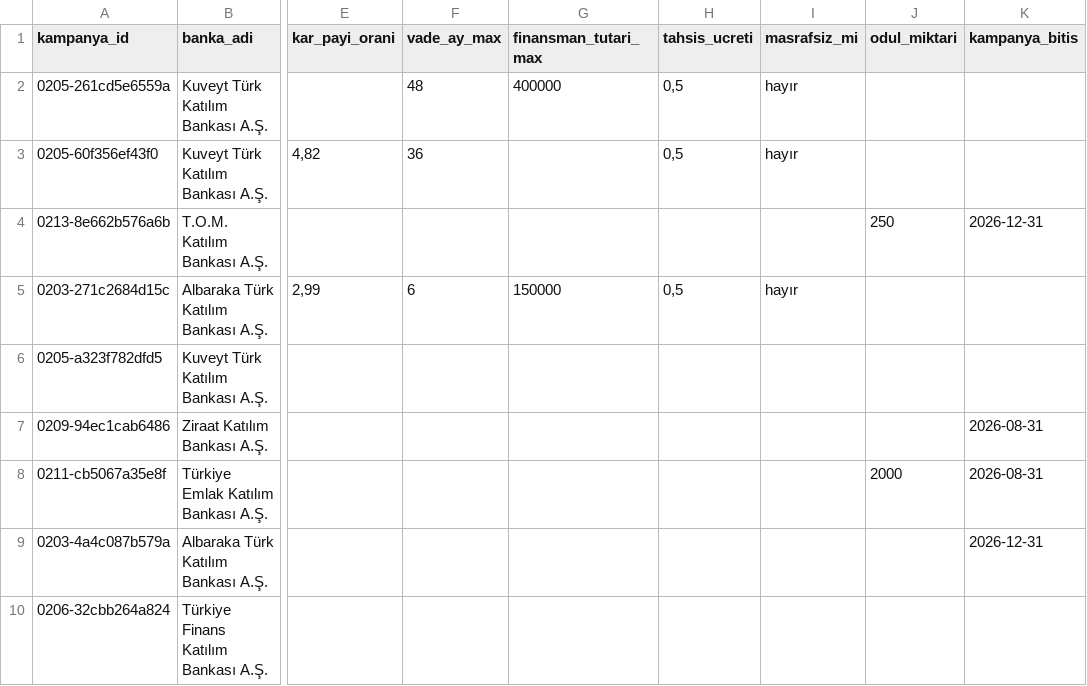
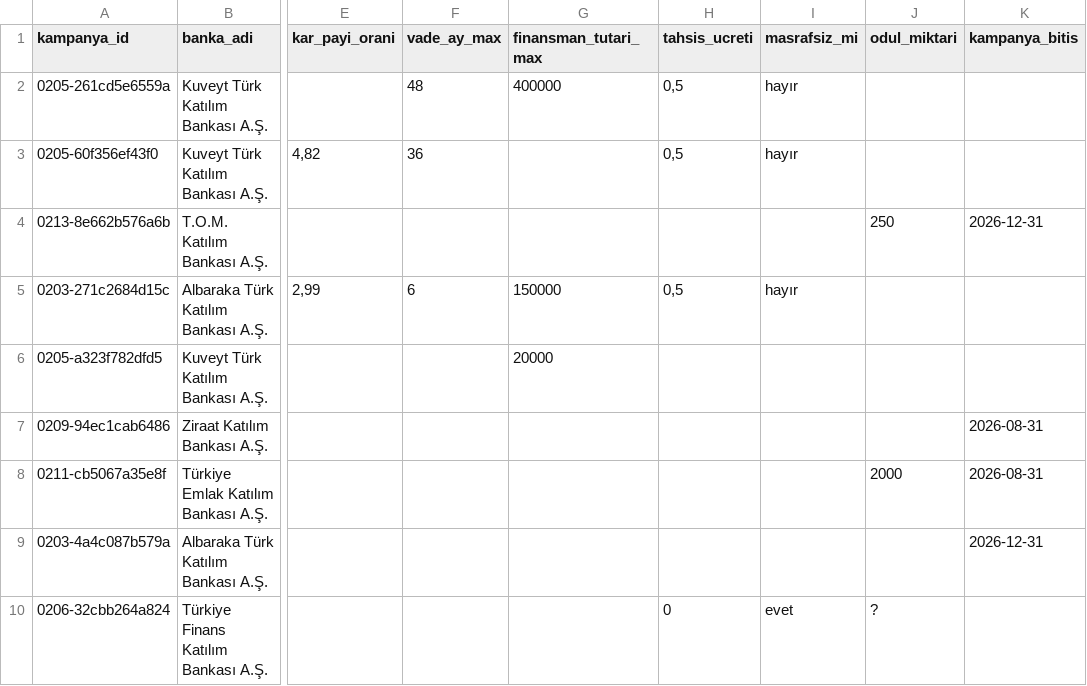
Before and after one commit to erenkendir722/ai-agent-nlp, a CSV file: data/gold/etiketleme_ek_eren.csv, drawn as a sheet; only a part is shown, gaps mark what is left out; the diff names each change by its address in the sheet, - before the commit and + after, or states it on an @@ line.

```diff
--- a/data/gold/etiketleme_ek_eren.csv
+++ b/data/gold/etiketleme_ek_eren.csv
-G6 (finansman_tutari_max): (empty)
+G6 (finansman_tutari_max): 20000
-H10 (tahsis_ucreti): (empty)
+H10 (tahsis_ucreti): 0
-I10 (masrafsiz_mi): (empty)
+I10 (masrafsiz_mi): evet
-J10 (odul_miktari): (empty)
+J10 (odul_miktari): ?
```
Also changed, not shown: data/gold/etiketleme_ek_esra.csv, data/gold/etiketleme_esra.csv, 18 other files.
